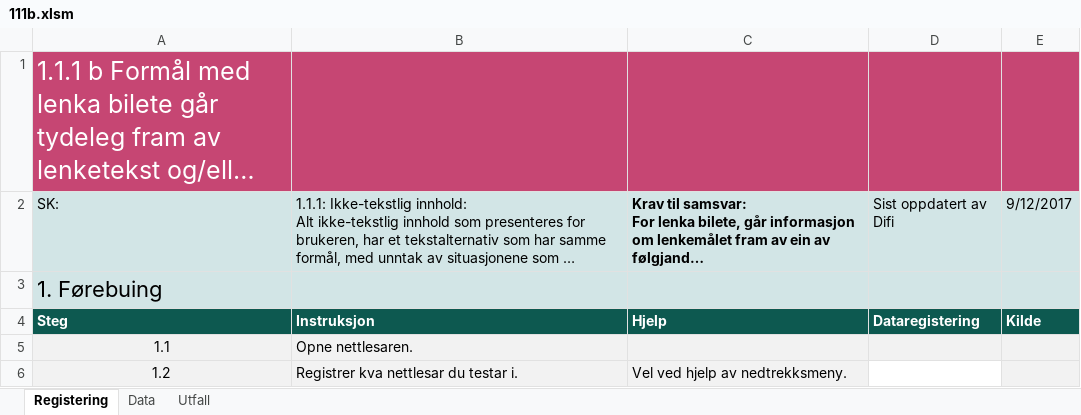
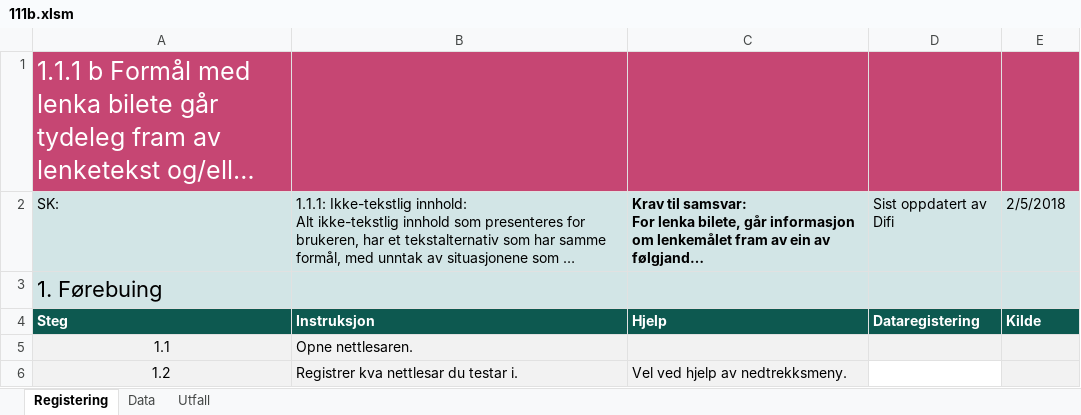
Before and after one commit to TilsynForUniversellUtforming/Indikatorar-for-WCAG-2.0, an Excel workbook: 111 - 19/111b.xlsm, sheet Registering, drawn as a sheet; only a part is shown; long unchanged cells end in …; values as stored, in another font and other column widths than the file's, no borders; charts and pictures and conditional formats not drawn; the diff names each change by its address in the sheet, - before the commit and + after, or states it on an @@ line.

```diff
--- a/111 - 19/111b.xlsm (sheet Registering)
+++ b/111 - 19/111b.xlsm (sheet Registering)
-E2: 9/12/2017
+E2: 2/5/2018
```
Also changed, not shown: sheet Data, charts or pictures, 111 - 19/111a.xlsm, 133 - 08/133a.xlsm, 47 other files.
